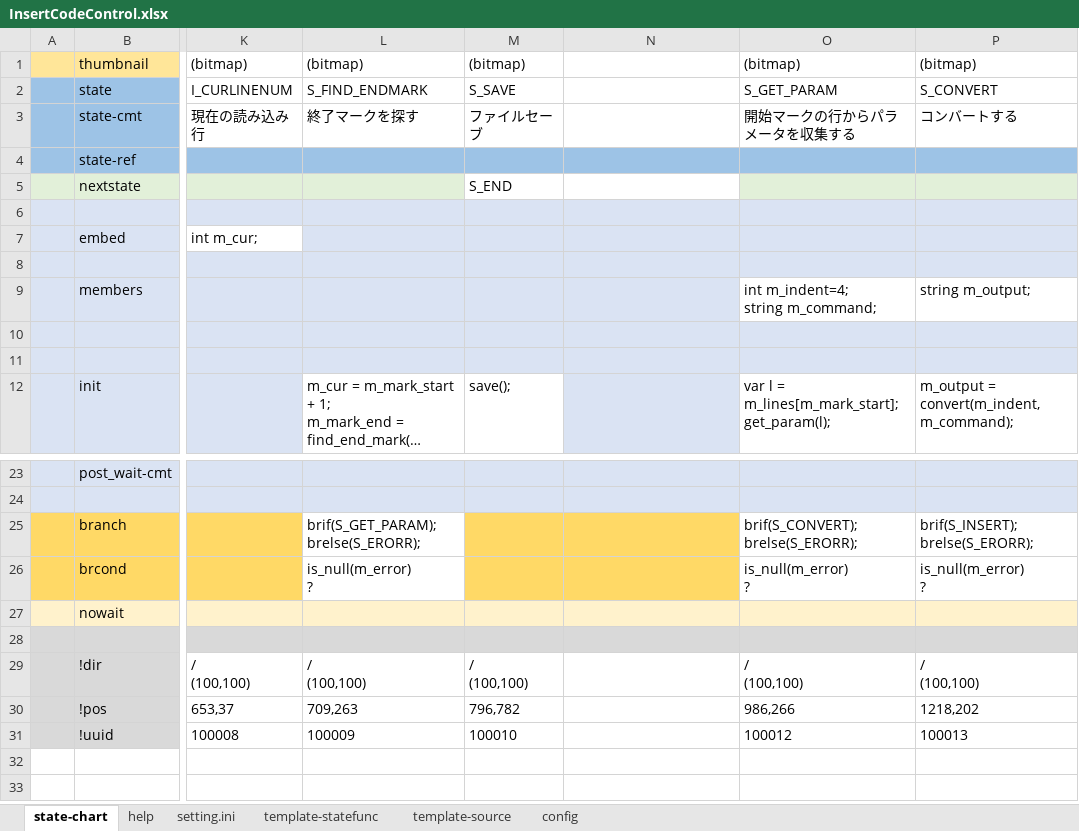
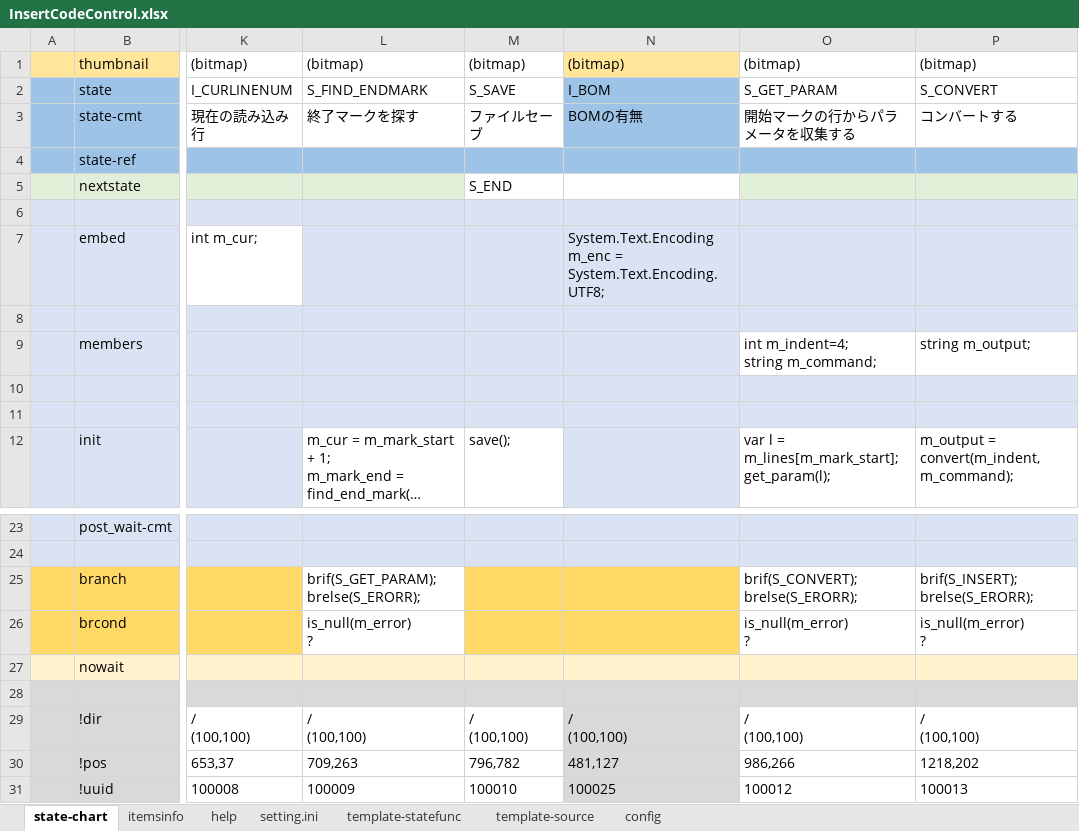
Before and after one commit to NNNIC/psgg-converter, an Excel workbook: psggConverter/psggConverterLib/sm2/InsertCodeControl.xlsx, sheet state-chart, drawn as a sheet; only a part is shown, gaps mark what is left out; long unchanged cells end in …; values as stored, in another font and other column widths than the file's, no borders; ↵ is a line break in a cell; the diff names each change by its address in the sheet, - before the commit and + after, or states it on an @@ line.

```diff
--- a/psggConverter/psggConverterLib/sm2/InsertCodeControl.xlsx (sheet state-chart)
+++ b/psggConverter/psggConverterLib/sm2/InsertCodeControl.xlsx (sheet state-chart)
+sheet tab: itemsinfo
-N1: (empty)
+N1: (bitmap)
-N1 fill: none
+N1 fill: #FFE699
-N2: (empty)
+N2: I_BOM
-N2:N3 fill: none
+N2:N3 fill: #9DC3E6
-N3: (empty)
+N3: BOMの有無
-N7: (empty)
+N7: System.Text.Encoding m_enc = System.Text.Encoding.UTF8;
-N29: (empty)
+N29: / ↵ (100,100)
-N29:N31 fill: none
+N29:N31 fill: #D9D9D9
-N30: (empty)
+N30: 481,127
-N31: (empty)
+N31: 100025
```
Also changed, not shown: sheet config, 7 other files.
